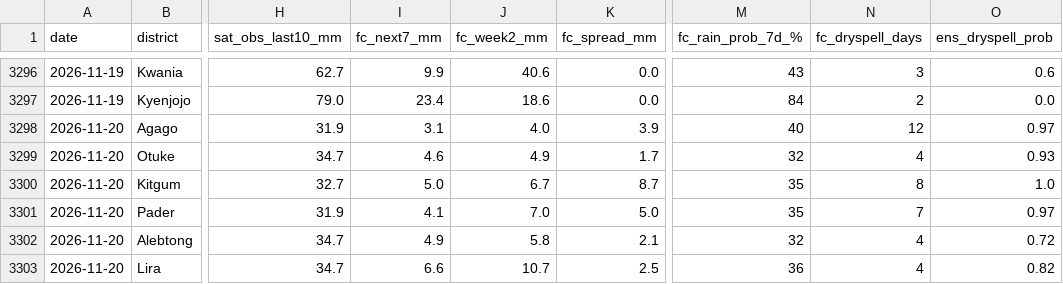
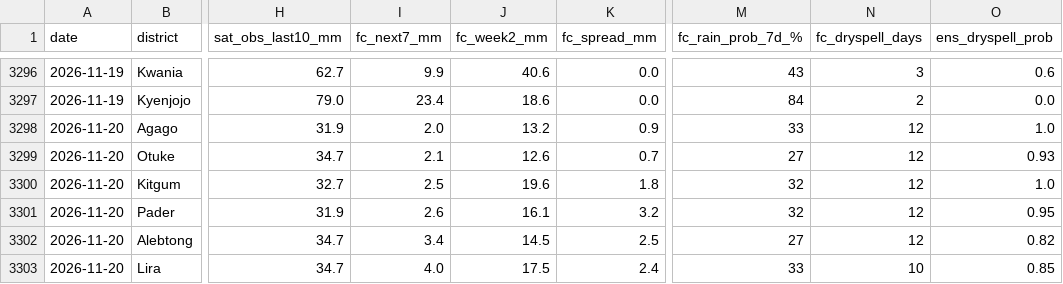
Before and after one commit to ugandaloveit/planting-monitor, a CSV file: planting_monitor_out/history.csv, drawn as a sheet; only a part is shown, gaps mark what is left out; the diff covers the shown part only; the diff names each change by its address in the sheet, - before the commit and + after, or states it on an @@ line.

```diff
--- a/planting_monitor_out/history.csv
+++ b/planting_monitor_out/history.csv
-I3298 (fc_next7_mm): 3.1
+I3298 (fc_next7_mm): 2.0
-J3298 (fc_week2_mm): 4.0
+J3298 (fc_week2_mm): 13.2
-K3298 (fc_spread_mm): 3.9
+K3298 (fc_spread_mm): 0.9
-M3298 (fc_rain_prob_7d_%): 40
+M3298 (fc_rain_prob_7d_%): 33
-O3298 (ens_dryspell_prob): 0.97
+O3298 (ens_dryspell_prob): 1.0
-I3299 (fc_next7_mm): 4.6
+I3299 (fc_next7_mm): 2.1
-J3299 (fc_week2_mm): 4.9
+J3299 (fc_week2_mm): 12.6
-K3299 (fc_spread_mm): 1.7
+K3299 (fc_spread_mm): 0.7
-M3299 (fc_rain_prob_7d_%): 32
+M3299 (fc_rain_prob_7d_%): 27
-N3299 (fc_dryspell_days): 4
+N3299 (fc_dryspell_days): 12
-I3300 (fc_next7_mm): 5.0
+I3300 (fc_next7_mm): 2.5
-J3300 (fc_week2_mm): 6.7
+J3300 (fc_week2_mm): 19.6
-K3300 (fc_spread_mm): 8.7
+K3300 (fc_spread_mm): 1.8
-M3300:M3301 (fc_rain_prob_7d_%): 35
+M3300:M3301 (fc_rain_prob_7d_%): 32
-N3300 (fc_dryspell_days): 8
+N3300 (fc_dryspell_days): 12
-I3301 (fc_next7_mm): 4.1
+I3301 (fc_next7_mm): 2.6
-J3301 (fc_week2_mm): 7.0
+J3301 (fc_week2_mm): 16.1
-K3301 (fc_spread_mm): 5.0
+K3301 (fc_spread_mm): 3.2
-N3301 (fc_dryspell_days): 7
+N3301 (fc_dryspell_days): 12
-O3301 (ens_dryspell_prob): 0.97
+O3301 (ens_dryspell_prob): 0.95
-I3302 (fc_next7_mm): 4.9
+I3302 (fc_next7_mm): 3.4
-J3302 (fc_week2_mm): 5.8
+J3302 (fc_week2_mm): 14.5
-K3302 (fc_spread_mm): 2.1
+K3302 (fc_spread_mm): 2.5
-M3302 (fc_rain_prob_7d_%): 32
+M3302 (fc_rain_prob_7d_%): 27
-N3302 (fc_dryspell_days): 4
+N3302 (fc_dryspell_days): 12
-O3302 (ens_dryspell_prob): 0.72
+O3302 (ens_dryspell_prob): 0.82
-I3303 (fc_next7_mm): 6.6
+I3303 (fc_next7_mm): 4.0
-J3303 (fc_week2_mm): 10.7
+J3303 (fc_week2_mm): 17.5
-K3303 (fc_spread_mm): 2.5
+K3303 (fc_spread_mm): 2.4
-M3303 (fc_rain_prob_7d_%): 36
+M3303 (fc_rain_prob_7d_%): 33
-N3303 (fc_dryspell_days): 4
+N3303 (fc_dryspell_days): 10
-O3303 (ens_dryspell_prob): 0.82
+O3303 (ens_dryspell_prob): 0.85
```
Also changed, not shown: 86 edited cells elsewhere in this file, planting_monitor_out/status_today.csv, 4 other files.
